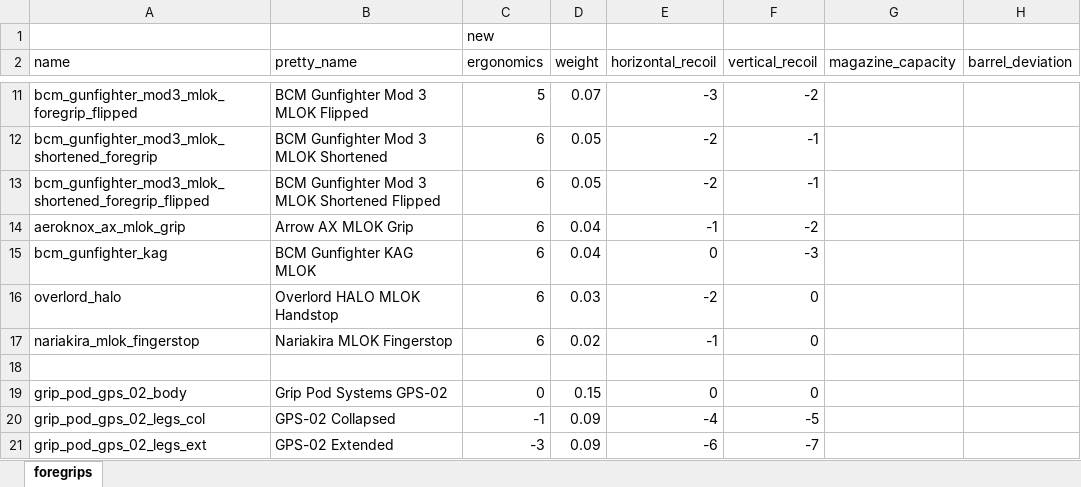
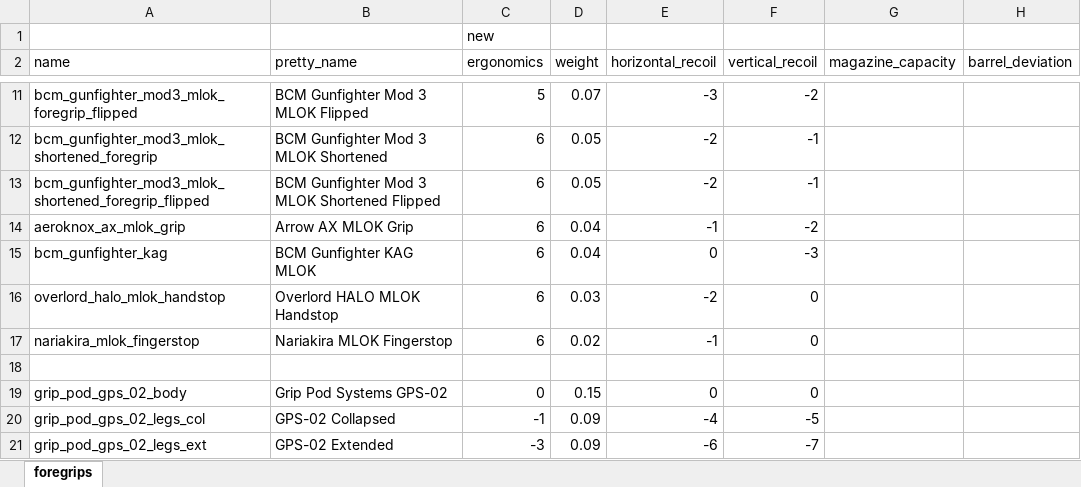
Before and after one commit to recoil-group/deadline-balancing, an Excel workbook: changes/foregrips.xlsx, sheet foregrips, drawn as a sheet; only a part is shown, gaps mark what is left out; values as stored, in another font and other column widths than the file's, no borders; the diff names each change by its address in the sheet, - before the commit and + after, or states it on an @@ line.

Commit message:
fix overlord name

```diff
--- a/changes/foregrips.xlsx (sheet foregrips)
+++ b/changes/foregrips.xlsx (sheet foregrips)
-A16 (name): overlord_halo
+A16 (name): overlord_halo_mlok_handstop
```
Also changed, not shown: 2 other files.
